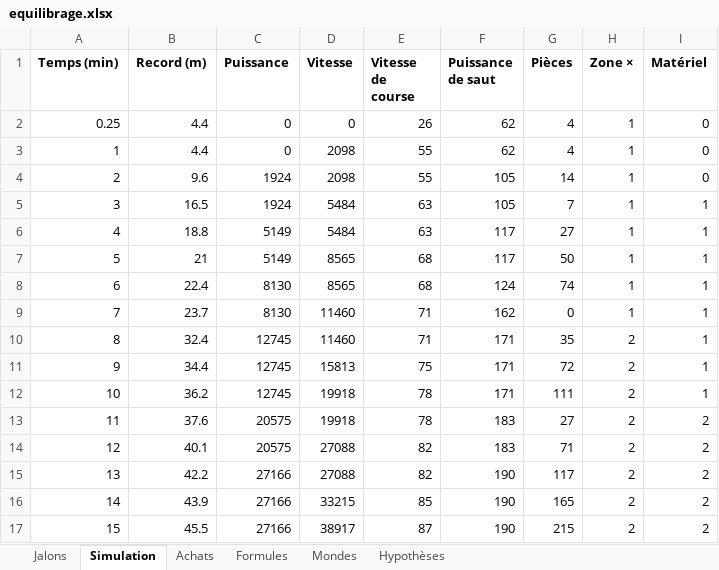
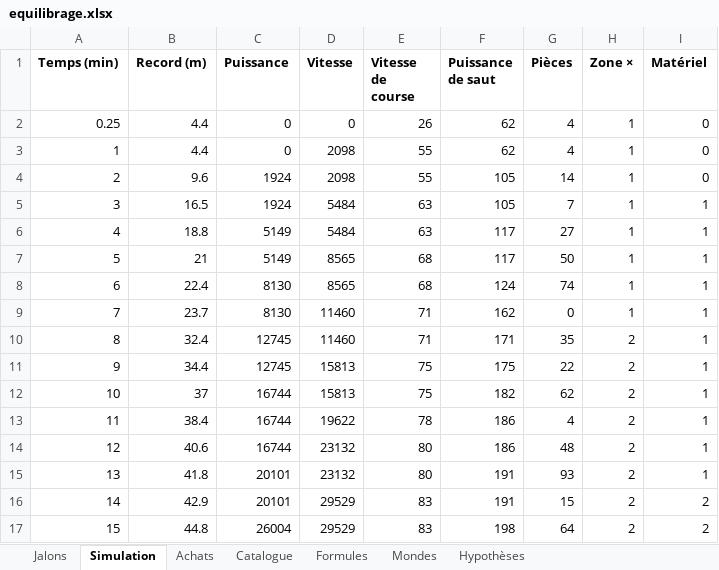
Before and after one commit to Prudhommeloucas/saut-en-longueur, an Excel workbook: assets/equilibrage/equilibrage.xlsx, sheet Simulation, drawn as a sheet; only a part is shown; values as stored, in another font and other column widths than the file's, no borders; the diff covers the shown part only; the diff names each change by its address in the sheet, - before the commit and + after, or states it on an @@ line.

```diff
--- a/assets/equilibrage/equilibrage.xlsx (sheet Simulation)
+++ b/assets/equilibrage/equilibrage.xlsx (sheet Simulation)
+sheet tab: Catalogue
-F11 (Puissance de saut): 171
+F11 (Puissance de saut): 175
-G11 (Pièces): 72
+G11 (Pièces): 22
-B12 (Record (m)): 36.2
+B12 (Record (m)): 37
-C12 (Puissance): 12745
+C12 (Puissance): 16744
-D12 (Vitesse): 19918
+D12 (Vitesse): 15813
-E12 (Vitesse de course): 78
+E12 (Vitesse de course): 75
-F12 (Puissance de saut): 171
+F12 (Puissance de saut): 182
-G12 (Pièces): 111
+G12 (Pièces): 62
-B13 (Record (m)): 37.6
+B13 (Record (m)): 38.4
-C13:C14 (Puissance): 20575
+C13:C14 (Puissance): 16744
-D13 (Vitesse): 19918
+D13 (Vitesse): 19622
-F13:F14 (Puissance de saut): 183
+F13:F14 (Puissance de saut): 186
-G13 (Pièces): 27
+G13 (Pièces): 4
-I13:I15 (Matériel): 2
+I13:I15 (Matériel): 1
-B14 (Record (m)): 40.1
+B14 (Record (m)): 40.6
-D14:D15 (Vitesse): 27088
+D14:D15 (Vitesse): 23132
-E14:E15 (Vitesse de course): 82
+E14:E15 (Vitesse de course): 80
-G14 (Pièces): 71
+G14 (Pièces): 48
-B15 (Record (m)): 42.2
+B15 (Record (m)): 41.8
-C15:C16 (Puissance): 27166
+C15:C16 (Puissance): 20101
-F15:F16 (Puissance de saut): 190
+F15:F16 (Puissance de saut): 191
-G15 (Pièces): 117
+G15 (Pièces): 93
-B16 (Record (m)): 43.9
+B16 (Record (m)): 42.9
-D16 (Vitesse): 33215
+D16 (Vitesse): 29529
-E16 (Vitesse de course): 85
+E16 (Vitesse de course): 83
-G16 (Pièces): 165
+G16 (Pièces): 15
-B17 (Record (m)): 45.5
+B17 (Record (m)): 44.8
-C17 (Puissance): 27166
+C17 (Puissance): 26004
-D17 (Vitesse): 38917
+D17 (Vitesse): 29529
-E17 (Vitesse de course): 87
+E17 (Vitesse de course): 83
-F17 (Puissance de saut): 190
+F17 (Puissance de saut): 198
-G17 (Pièces): 215
+G17 (Pièces): 64
```
Also changed, not shown: 699 edited cells elsewhere in this sheet, sheet Achats, sheet Hypothèses, sheet Formules, sheet Jalons, 20 other files.
